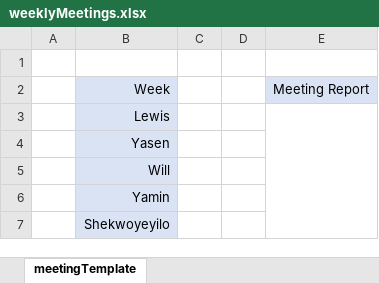
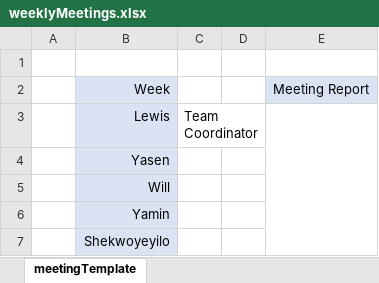
Before and after one commit to yaminshweyihtay/Systems-Development-Group-Project, an Excel workbook: weeklyMeetings.xlsx, sheet meetingTemplate, drawn as a sheet; values as stored, in another font and other column widths than the file's, no borders; the diff names each change by its address in the sheet, - before the commit and + after, or states it on an @@ line.

```diff
--- a/weeklyMeetings.xlsx (sheet meetingTemplate)
+++ b/weeklyMeetings.xlsx (sheet meetingTemplate)
-C3: (empty)
+C3: Team Coordinator
```
Also changed, not shown: 2 other files.
